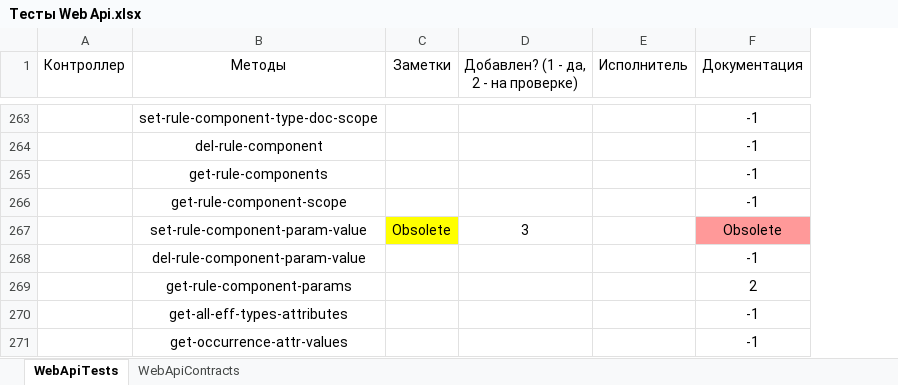
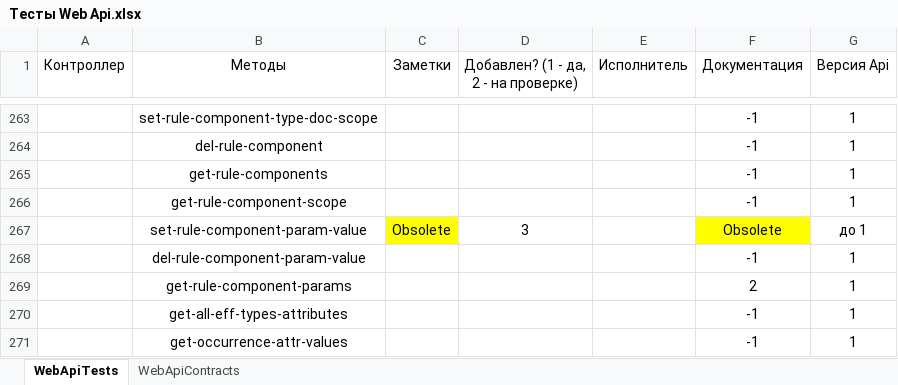
Before and after one commit to ZhukovIt/Ascon_Documents, an Excel workbook: Тесты Web Api.xlsx, sheet WebApiTests, drawn as a sheet; only a part is shown, gaps mark what is left out; values as stored, in another font and other column widths than the file's, no borders; conditional formats not drawn; the diff covers the shown part only; the diff names each change by its address in the sheet, - before the commit and + after, or states it on an @@ line.

```diff
--- a/Тесты Web Api.xlsx (sheet WebApiTests)
+++ b/Тесты Web Api.xlsx (sheet WebApiTests)
+column G (Версия Api), rows 263-271: 1 | 1 | 1 | 1 | до 1 | 1 | 1 | 1 | 1
-F267 fill: #FF9999
+F267 fill: #FFFF00
```
Also changed, not shown: 1 added row, 1 removed row and 22 edited cells elsewhere in this sheet, sheet WebApiContracts.
